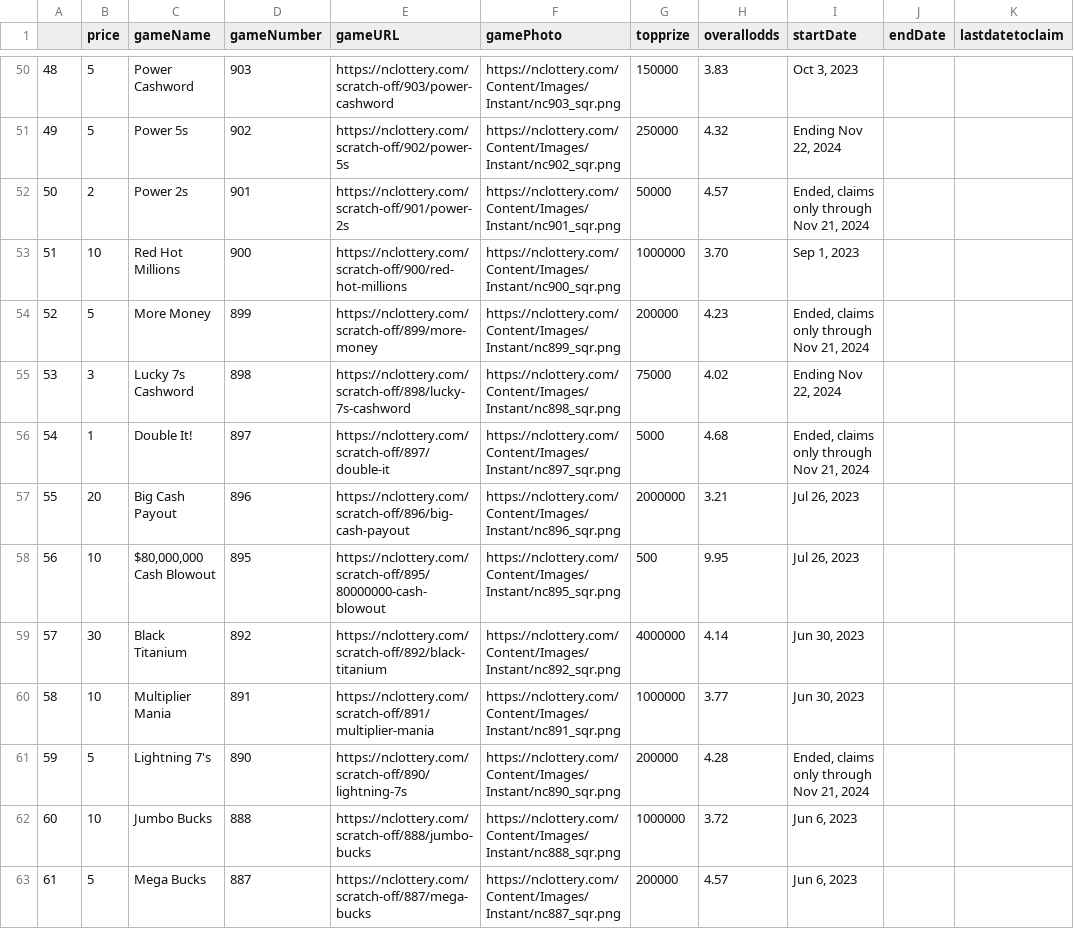
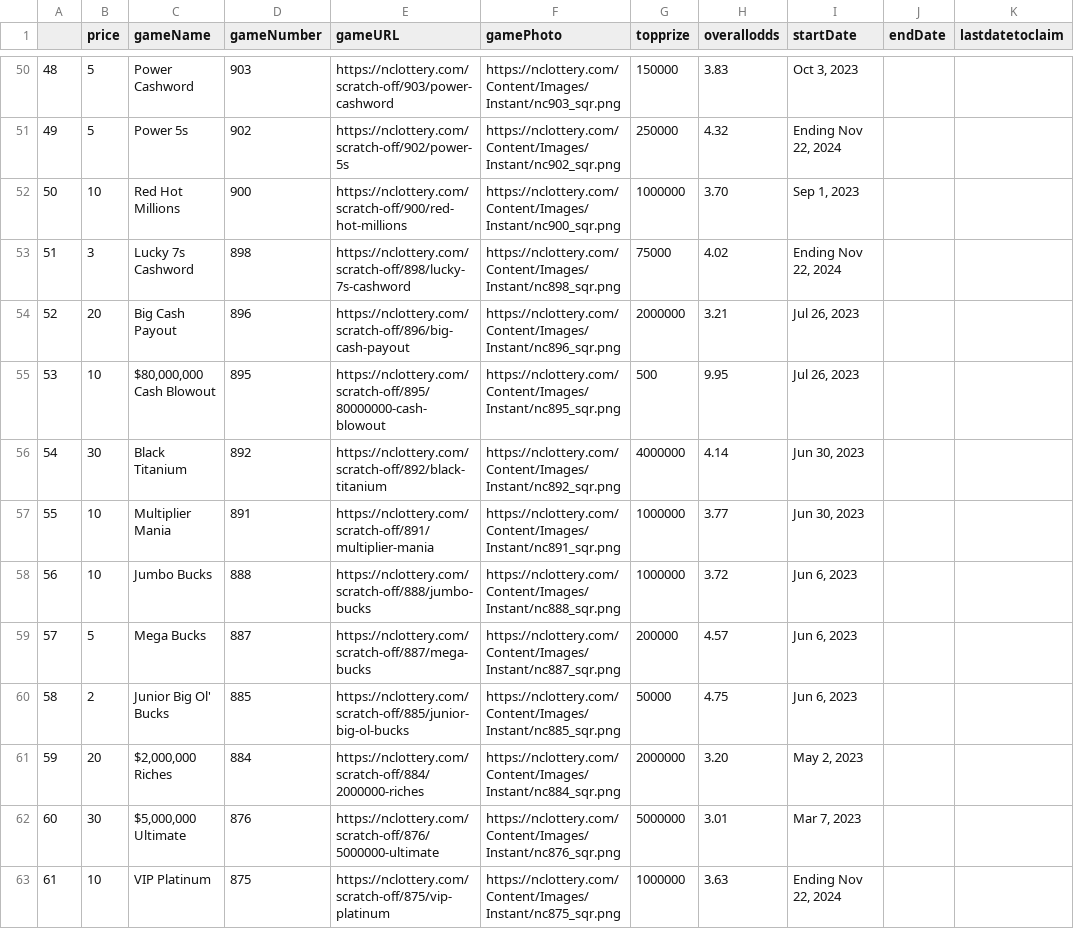
Before and after one commit to DarrenZastruga/scratchersdatapull, a CSV file: NCtixlist.csv, drawn as a sheet; only a part is shown, gaps mark what is left out; the shorter side is filled out with more unchanged rows; removed rows and columns are numbered as before the commit, all else as after; the diff covers the shown part only; the diff names each change by its address in the sheet, - before the commit and + after, or states it on an @@ line.

```diff
--- a/NCtixlist.csv
+++ b/NCtixlist.csv
-row 52: 50 | 2 | Power 2s | 901 | https://nclottery.com/scratch-off/901/power-2s | https://nclottery.com/Content/Images/Instant/nc901_sqr.png | 50000 | 4.57 | Ended, claims only through Nov 21, 2024
@@ column A renumbered from row 52 down @@
-row 54: 52 | 5 | More Money | 899 | https://nclottery.com/scratch-off/899/more-money | https://nclottery.com/Content/Images/Instant/nc899_sqr.png | 200000 | 4.23 | Ended, claims only through Nov 21, 2024
-row 56: 54 | 1 | Double It! | 897 | https://nclottery.com/scratch-off/897/double-it | https://nclottery.com/Content/Images/Instant/nc897_sqr.png | 5000 | 4.68 | Ended, claims only through Nov 21, 2024
-row 61: 59 | 5 | Lightning 7's | 890 | https://nclottery.com/scratch-off/890/lightning-7s | https://nclottery.com/Content/Images/Instant/nc890_sqr.png | 200000 | 4.28 | Ended, claims only through Nov 21, 2024
```
Also changed, not shown: 4 removed rows elsewhere in this file, CAscratchertables.csv, NCscratcherslist.csv, 48 other files.
